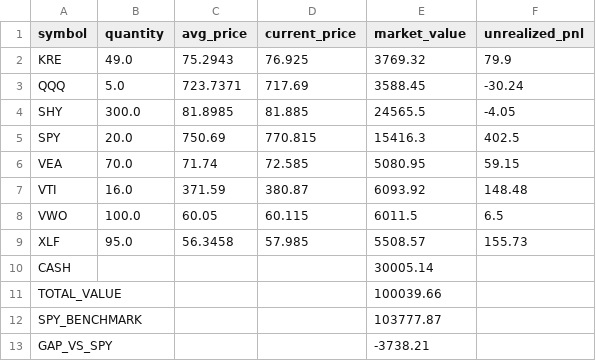
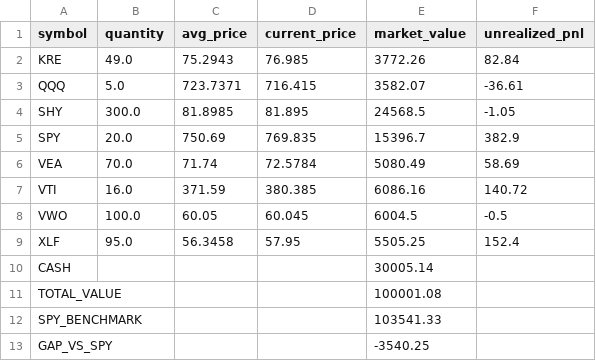
Before and after one commit to tydbyts-tom/jack-the-honest-investor, a CSV file: data/portfolio-2026-08-11.csv, drawn as a sheet.

```diff
--- a/data/portfolio-2026-08-11.csv
+++ b/data/portfolio-2026-08-11.csv
@@ -1,13 +1,13 @@
 symbol,quantity,avg_price,current_price,market_value,unrealized_pnl
-KRE,49.0,75.2943,76.925,3769.32,79.9
-QQQ,5.0,723.7371,717.69,3588.45,-30.24
-SHY,300.0,81.8985,81.885,24565.5,-4.05
-SPY,20.0,750.69,770.815,15416.3,402.5
-VEA,70.0,71.74,72.585,5080.95,59.15
-VTI,16.0,371.59,380.87,6093.92,148.48
-VWO,100.0,60.05,60.115,6011.5,6.5
-XLF,95.0,56.3458,57.985,5508.57,155.73
+KRE,49.0,75.2943,76.985,3772.26,82.84
+QQQ,5.0,723.7371,716.415,3582.07,-36.61
+SHY,300.0,81.8985,81.895,24568.5,-1.05
+SPY,20.0,750.69,769.835,15396.7,382.9
+VEA,70.0,71.74,72.5784,5080.49,58.69
+VTI,16.0,371.59,380.385,6086.16,140.72
+VWO,100.0,60.05,60.045,6004.5,-0.5
+XLF,95.0,56.3458,57.95,5505.25,152.4
 CASH,,,,30005.14,
-TOTAL_VALUE,,,,100039.66,
-SPY_BENCHMARK,,,,103777.87,
-GAP_VS_SPY,,,,-3738.21,
+TOTAL_VALUE,,,,100001.08,
+SPY_BENCHMARK,,,,103541.33,
+GAP_VS_SPY,,,,-3540.25,
```
Also changed, not shown: data/equity-curve.csv, 4 other files.
